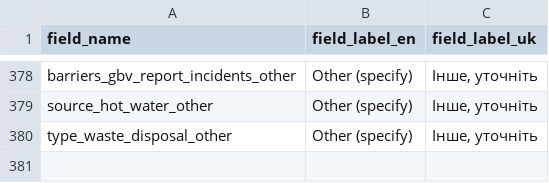
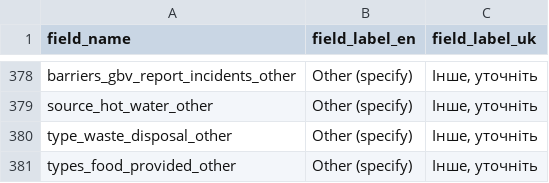
Before and after one commit to GDS-ODSSS/opsmaps, a CSV file: ukraine_test/FDF_R14/field_labels.csv, drawn as a sheet; only a part is shown, gaps mark what is left out.

```diff
--- a/ukraine_test/FDF_R14/field_labels.csv
+++ b/ukraine_test/FDF_R14/field_labels.csv
@@ -380 +380,2 @@ source_hot_water_other;Other (specify);Інше, уточніть
 type_waste_disposal_other;Other (specify);Інше, уточніть
+types_food_provided_other;Other (specify);Інше, уточніть
```
Also changed, not shown: ukraine_test/FDF_R13/field_labels.csv, ukraine_test/FDF_R13/submissions_rules.csv, 1 other file.
